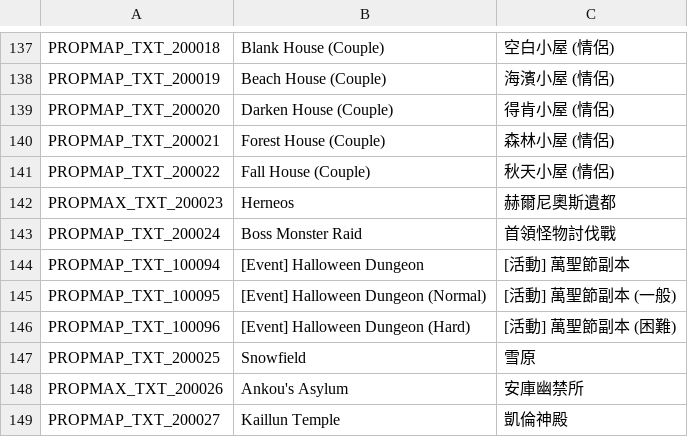
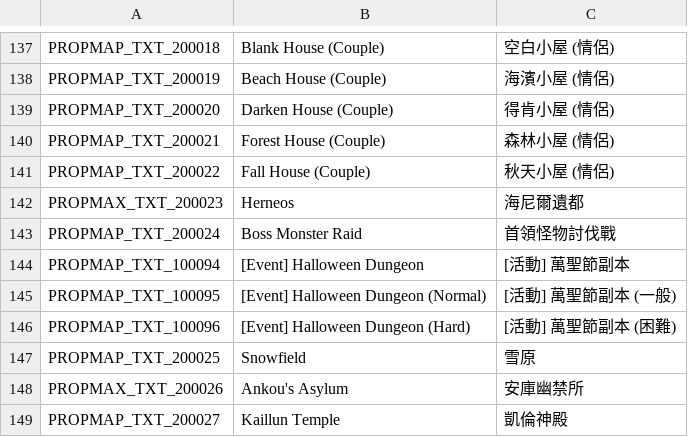
Before and after one commit to Gala-Lab/Flyff-Universe-Translations, a CSV file: Traditional_Chinese/Map.csv, drawn as a sheet; only a part is shown, gaps mark what is left out.

```diff
--- a/Traditional_Chinese/Map.csv
+++ b/Traditional_Chinese/Map.csv
@@ -141,3 +141,3 @@ PROPMAP_TXT_200021,Forest House (Couple),森林小屋 (情侶)
 PROPMAP_TXT_200022,Fall House (Couple),秋天小屋 (情侶)
-PROPMAX_TXT_200023,Herneos,赫爾尼奧斯遺都
+PROPMAX_TXT_200023,Herneos,海尼爾遺都
 PROPMAP_TXT_200024,Boss Monster Raid,首領怪物討伐戰
```
Also changed, not shown: Traditional_Chinese/PatrolDestinations.csv, Traditional_Chinese/QuestDestinations.csv, 3 other files.
